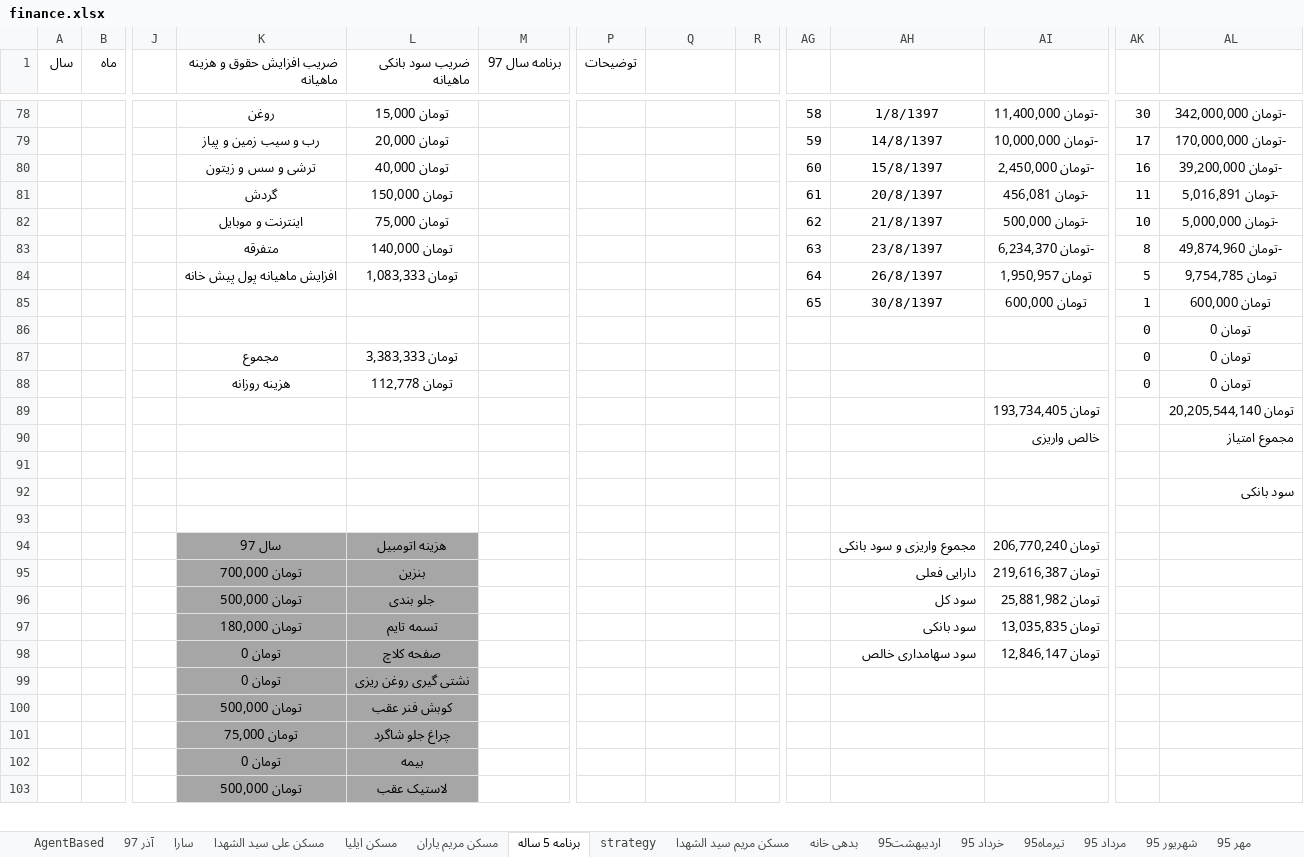
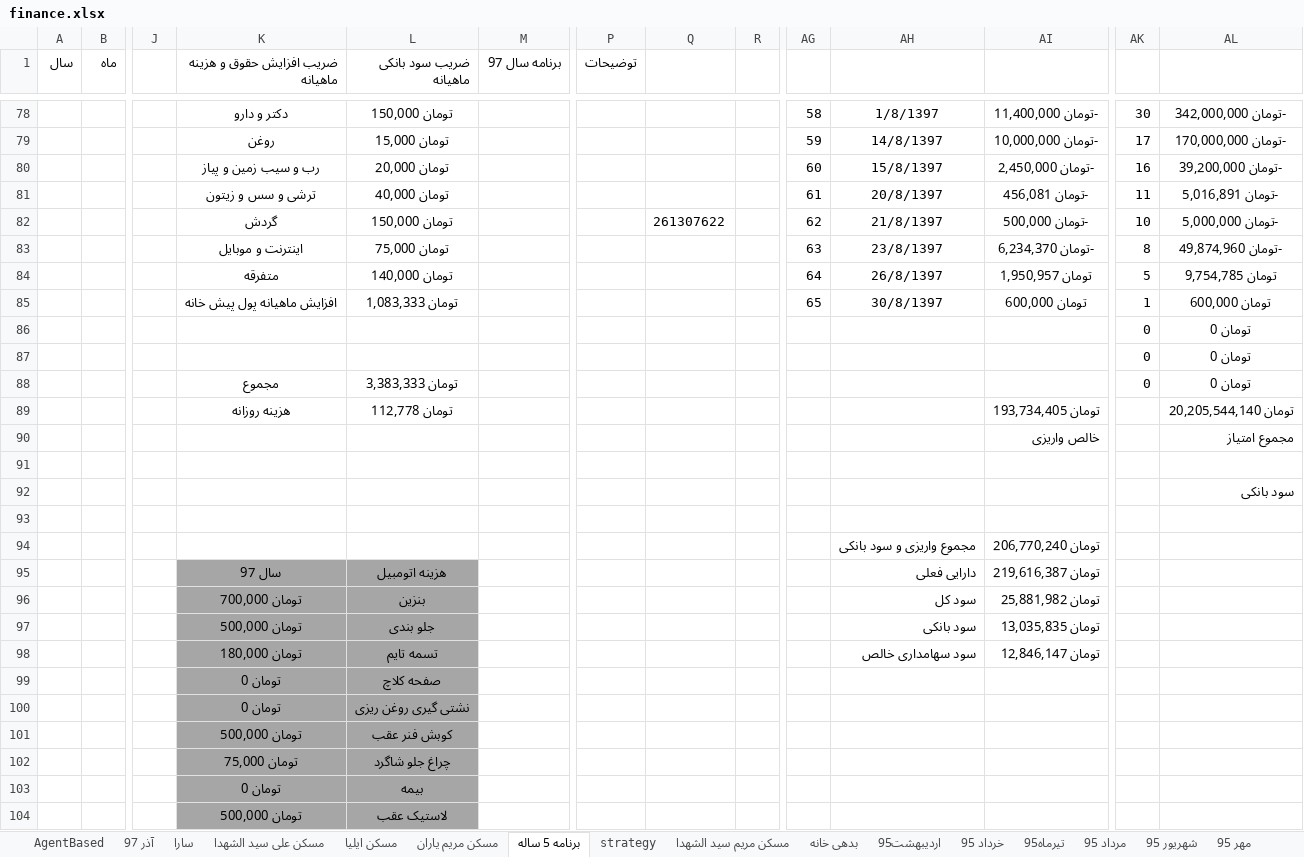
Before and after one commit to ali61n60/AudioDemo, an Excel workbook: AudioDemo/finance/finance.xlsx, sheet برنامه 5 ساله, drawn as a sheet; only a part is shown, gaps mark what is left out; values as stored, in another font and other column widths than the file's, no borders; conditional formats not drawn; removed rows and columns are numbered as before the commit, all else as after; rows hold the shown columns only; the diff covers the shown part only; the diff names each change by its address in the sheet, - before the commit and + after, or states it on an @@ line.

```diff
--- a/AudioDemo/finance/finance.xlsx (sheet برنامه 5 ساله)
+++ b/AudioDemo/finance/finance.xlsx (sheet برنامه 5 ساله)
-K78 (ضریب افزایش حقوق و هزینه ماهیانه): روغن
+K78 (ضریب افزایش حقوق و هزینه ماهیانه): دکتر و دارو
-L78 (ضریب سود بانکی ماهیانه): تومان 15,000
+L78 (ضریب سود بانکی ماهیانه): تومان 150,000
-K79 (ضریب افزایش حقوق و هزینه ماهیانه): رب و سیب زمین و پیاز
+K79 (ضریب افزایش حقوق و هزینه ماهیانه): روغن
-L79 (ضریب سود بانکی ماهیانه): تومان 20,000
+L79 (ضریب سود بانکی ماهیانه): تومان 15,000
-K80 (ضریب افزایش حقوق و هزینه ماهیانه): ترشی و سس و زیتون
+K80 (ضریب افزایش حقوق و هزینه ماهیانه): رب و سیب زمین و پیاز
-L80 (ضریب سود بانکی ماهیانه): تومان 40,000
+L80 (ضریب سود بانکی ماهیانه): تومان 20,000
-K81 (ضریب افزایش حقوق و هزینه ماهیانه): گردش
+K81 (ضریب افزایش حقوق و هزینه ماهیانه): ترشی و سس و زیتون
-L81 (ضریب سود بانکی ماهیانه): تومان 150,000
+L81 (ضریب سود بانکی ماهیانه): تومان 40,000
-K82 (ضریب افزایش حقوق و هزینه ماهیانه): اینترنت و موبایل
+K82 (ضریب افزایش حقوق و هزینه ماهیانه): گردش
-L82 (ضریب سود بانکی ماهیانه): تومان 75,000
+L82 (ضریب سود بانکی ماهیانه): تومان 150,000
-Q82: (empty)
+Q82: 261307622
-K83 (ضریب افزایش حقوق و هزینه ماهیانه): متفرقه
+K83 (ضریب افزایش حقوق و هزینه ماهیانه): اینترنت و موبایل
-L83 (ضریب سود بانکی ماهیانه): تومان 140,000
+L83 (ضریب سود بانکی ماهیانه): تومان 75,000
-K84 (ضریب افزایش حقوق و هزینه ماهیانه): افزایش ماهیانه پول پیش خانه
+K84 (ضریب افزایش حقوق و هزینه ماهیانه): متفرقه
-L84 (ضریب سود بانکی ماهیانه): تومان 1,083,333
+L84 (ضریب سود بانکی ماهیانه): تومان 140,000
-K85 (ضریب افزایش حقوق و هزینه ماهیانه): (empty)
+K85 (ضریب افزایش حقوق و هزینه ماهیانه): افزایش ماهیانه پول پیش خانه
-L85 (ضریب سود بانکی ماهیانه): (empty)
+L85 (ضریب سود بانکی ماهیانه): تومان 1,083,333
+row 86:  |  |  |  |  |  |  |  |  |  |  |  | 0 | تومان 0
-row 88:  |  |  | هزینه روزانه | تومان 112,778 |  |  |  |  |  |  |  | 0 | تومان 0
-K89 (ضریب افزایش حقوق و هزینه ماهیانه): (empty)
+K89 (ضریب افزایش حقوق و هزینه ماهیانه): هزینه روزانه
-L89 (ضریب سود بانکی ماهیانه): (empty)
+L89 (ضریب سود بانکی ماهیانه): تومان 112,778
+row 94:  |  |  |  |  |  |  |  |  |  | مجموع واریزی و سود بانکی | تومان 206,770,240
-AH95: مجموع واریزی و سود بانکی
+AH95: دارایی فعلی
-AI95: تومان 206,770,240
+AI95: تومان 219,616,387
-row 95:  |  |  | تومان 700,000 | بنزین |  |  |  |  |  | دارایی فعلی | تومان 219,616,387
-K96 (ضریب افزایش حقوق و هزینه ماهیانه): تومان 500,000
+K96 (ضریب افزایش حقوق و هزینه ماهیانه): تومان 700,000
-L96 (ضریب سود بانکی ماهیانه): جلو بندی
+L96 (ضریب سود بانکی ماهیانه): بنزین
-K97 (ضریب افزایش حقوق و هزینه ماهیانه): تومان 180,000
+K97 (ضریب افزایش حقوق و هزینه ماهیانه): تومان 500,000
-L97 (ضریب سود بانکی ماهیانه): تسمه تایم
+L97 (ضریب سود بانکی ماهیانه): جلو بندی
-K98 (ضریب افزایش حقوق و هزینه ماهیانه): تومان 0
+K98 (ضریب افزایش حقوق و هزینه ماهیانه): تومان 180,000
-L98 (ضریب سود بانکی ماهیانه): صفحه کلاچ
+L98 (ضریب سود بانکی ماهیانه): تسمه تایم
+row 99:  |  |  | تومان 0 | صفحه کلاچ
```
Also changed, not shown: 1 removed row, 70 edited cells and cell formats elsewhere in this sheet, sheet آذر 97, formulas that keep their value.
